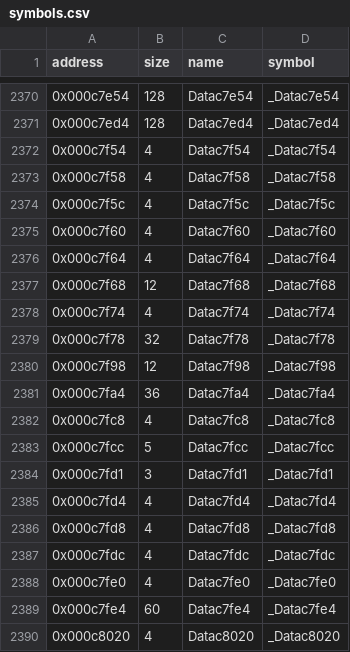
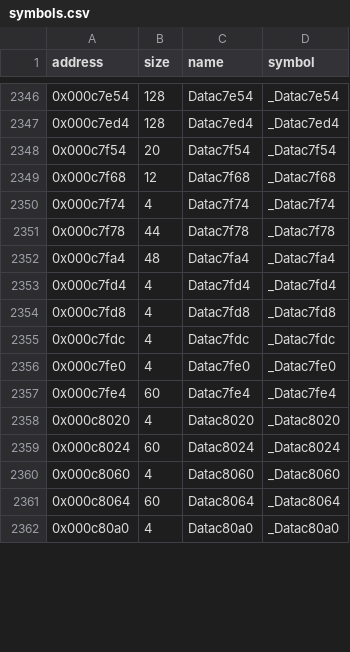
Before and after one commit to LostArtefacts/tr01, a CSV file: config/symbols.csv, drawn as a sheet; only a part is shown, gaps mark what is left out; the shorter side is filled out with more unchanged rows; the diff covers the shown part only.

```diff
--- a/config/symbols.csv
+++ b/config/symbols.csv
@@ -2371,15 +2347,7 @@ address,size,name,symbol
 0x000c7ed4,128,Datac7ed4,_Datac7ed4
-0x000c7f54,4,Datac7f54,_Datac7f54
-0x000c7f58,4,Datac7f58,_Datac7f58
-0x000c7f5c,4,Datac7f5c,_Datac7f5c
-0x000c7f60,4,Datac7f60,_Datac7f60
-0x000c7f64,4,Datac7f64,_Datac7f64
+0x000c7f54,20,Datac7f54,_Datac7f54
 0x000c7f68,12,Datac7f68,_Datac7f68
 0x000c7f74,4,Datac7f74,_Datac7f74
-0x000c7f78,32,Datac7f78,_Datac7f78
-0x000c7f98,12,Datac7f98,_Datac7f98
-0x000c7fa4,36,Datac7fa4,_Datac7fa4
-0x000c7fc8,4,Datac7fc8,_Datac7fc8
-0x000c7fcc,5,Datac7fcc,_Datac7fcc
-0x000c7fd1,3,Datac7fd1,_Datac7fd1
+0x000c7f78,44,Datac7f78,_Datac7f78
+0x000c7fa4,48,Datac7fa4,_Datac7fa4
 0x000c7fd4,4,Datac7fd4,_Datac7fd4
```
Also changed, not shown: 1 added row, 30 removed rows and 5 edited cells elsewhere in this file, 6 other files.
